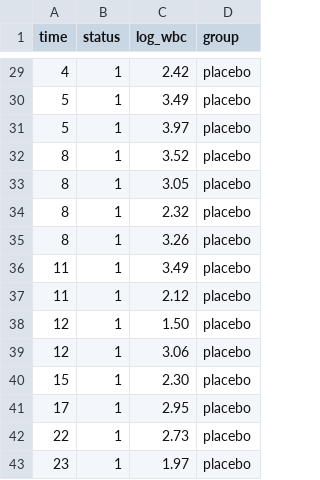
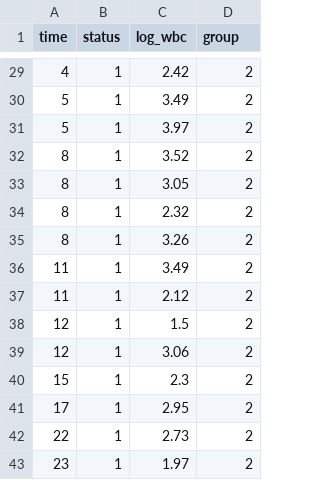
Before and after one commit to whtbowers/test_data, a CSV file: blood.csv, drawn as a sheet; only a part is shown, gaps mark what is left out; the diff covers the shown part only.

Commit message:
Encoded 'group' variable

```diff
--- a/blood.csv
+++ b/blood.csv
@@ -29,15 +29,15 @@ time,status,log_wbc,group
-4,1,2.42,placebo
-5,1,3.49,placebo
-5,1,3.97,placebo
-8,1,3.52,placebo
-8,1,3.05,placebo
-8,1,2.32,placebo
-8,1,3.26,placebo
-11,1,3.49,placebo
-11,1,2.12,placebo
-12,1,1.50,placebo
-12,1,3.06,placebo
-15,1,2.30,placebo
-17,1,2.95,placebo
-22,1,2.73,placebo
-23,1,1.97,placebo
+4,1,2.42,2
+5,1,3.49,2
+5,1,3.97,2
+8,1,3.52,2
+8,1,3.05,2
+8,1,2.32,2
+8,1,3.26,2
+11,1,3.49,2
+11,1,2.12,2
+12,1,1.5,2
+12,1,3.06,2
+15,1,2.3,2
+17,1,2.95,2
+22,1,2.73,2
+23,1,1.97,2
```
Also changed, not shown: 35 edited cells elsewhere in this file.
